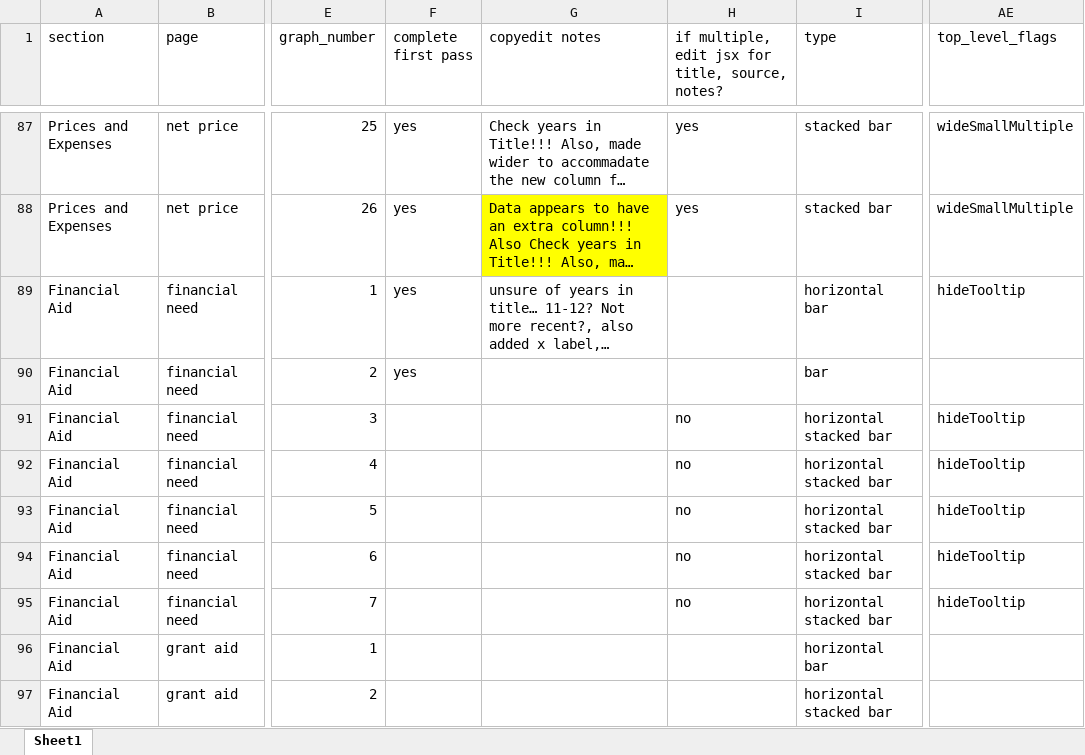
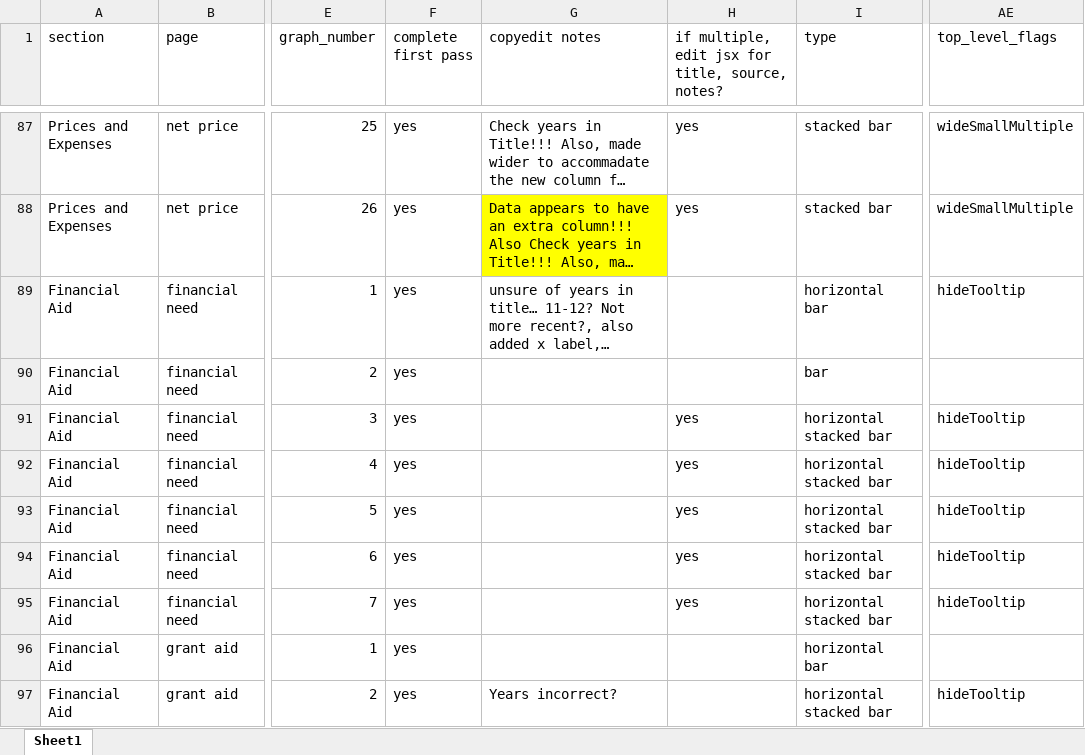
Before and after one commit to UrbanInstitute/ed-data, an Excel workbook: updated_script/Graphtext_032219.xlsx, sheet Sheet1, drawn as a sheet; only a part is shown, gaps mark what is left out; long unchanged cells end in …; values as stored, in another font and other column widths than the file's, no borders; the diff covers the shown part only; the diff names each change by its address in the sheet, - before the commit and + after, or states it on an @@ line.

```diff
--- a/updated_script/Graphtext_032219.xlsx (sheet Sheet1)
+++ b/updated_script/Graphtext_032219.xlsx (sheet Sheet1)
-F91:F97 (complete first pass): (empty)
+F91:F97 (complete first pass): yes
-H91:H95: no
+H91:H95: yes
-G97 (copyedit notes): (empty)
+G97 (copyedit notes): Years incorrect?
-AE97 (top_level_flags): (empty)
+AE97 (top_level_flags): hideTooltip
```
Also changed, not shown: 221 edited cells and cell formats elsewhere in this sheet, 26 other files.
